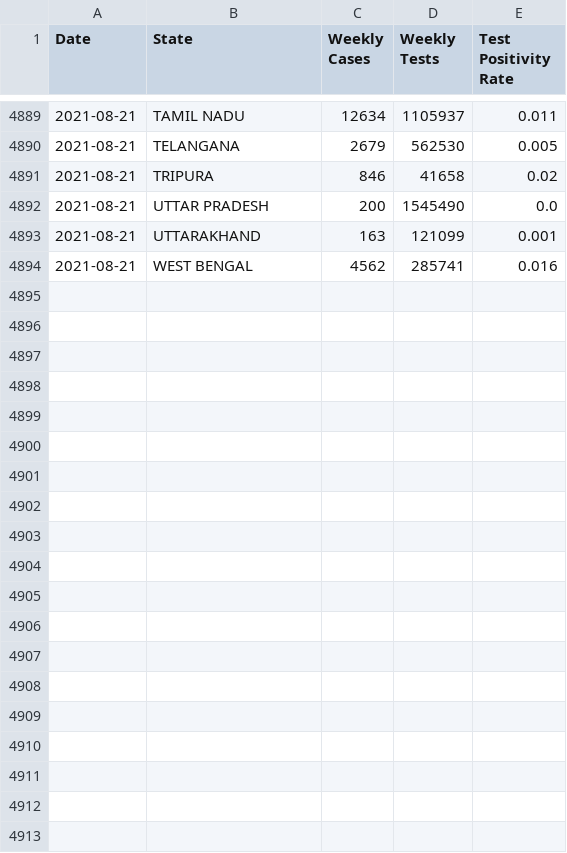
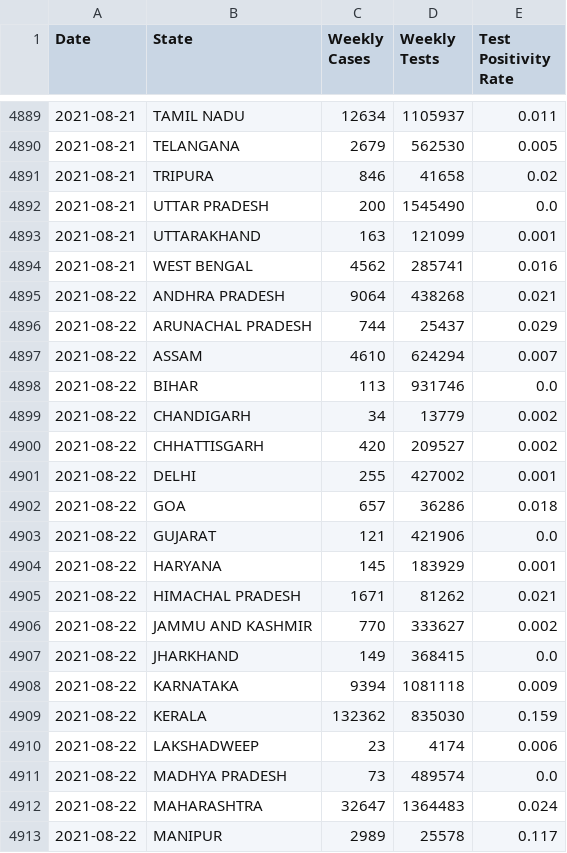
Before and after one commit to priva13/Covid-19_Bharat_records, a CSV file: statedata.csv, drawn as a sheet; only a part is shown, gaps mark what is left out; the diff covers the shown part only.

```diff
--- a/statedata.csv
+++ b/statedata.csv
@@ -4894 +4894,20 @@ Date,State,Weekly Cases,Weekly Tests,Test Positivity Rate
 2021-08-21,WEST BENGAL,4562,285741,0.016
+2021-08-22,ANDHRA PRADESH,9064,438268,0.021
+2021-08-22,ARUNACHAL PRADESH,744,25437,0.029
+2021-08-22,ASSAM,4610,624294,0.007
+2021-08-22,BIHAR,113,931746,0.0
+2021-08-22,CHANDIGARH,34,13779,0.002
+2021-08-22,CHHATTISGARH,420,209527,0.002
+2021-08-22,DELHI,255,427002,0.001
+2021-08-22,GOA,657,36286,0.018
+2021-08-22,GUJARAT,121,421906,0.0
+2021-08-22,HARYANA,145,183929,0.001
+2021-08-22,HIMACHAL PRADESH,1671,81262,0.021
+2021-08-22,JAMMU AND KASHMIR,770,333627,0.002
+2021-08-22,JHARKHAND,149,368415,0.0
+2021-08-22,KARNATAKA,9394,1081118,0.009
+2021-08-22,KERALA,132362,835030,0.159
+2021-08-22,LAKSHADWEEP,23,4174,0.006
+2021-08-22,MADHYA PRADESH,73,489574,0.0
+2021-08-22,MAHARASHTRA,32647,1364483,0.024
+2021-08-22,MANIPUR,2989,25578,0.117
```
Also changed, not shown: 13 added rows elsewhere in this file.
